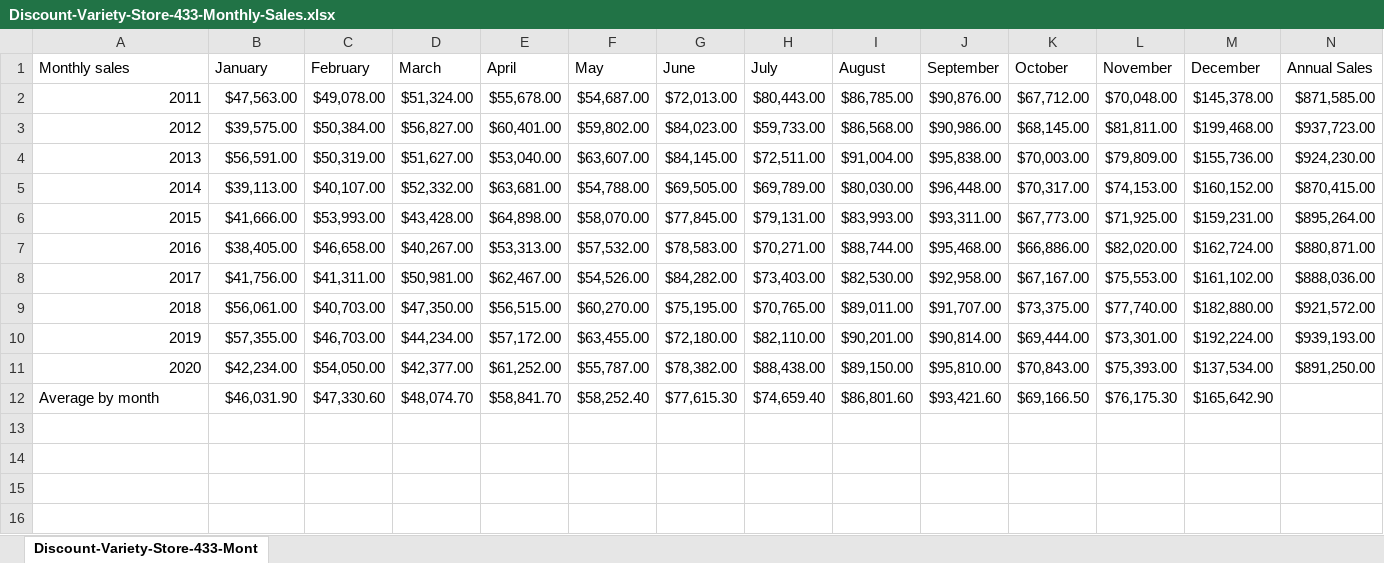
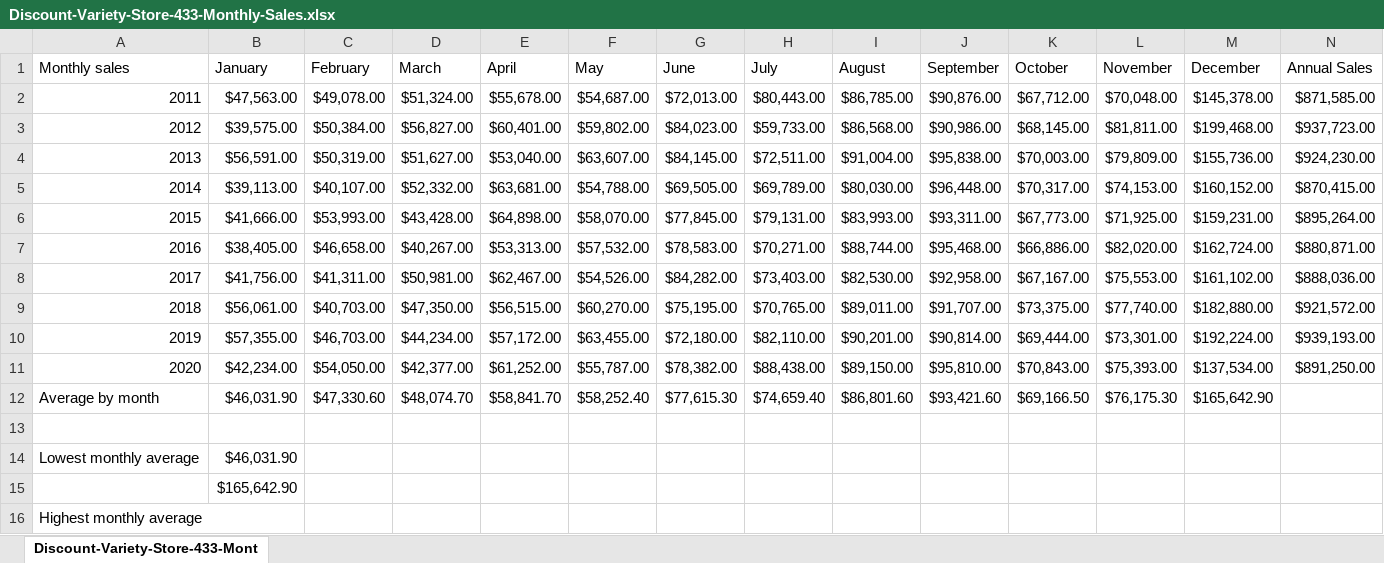
Before and after one commit to RosemaryOjwang/Common-Calculation-Formulas, an Excel workbook: Discount-Variety-Store-433-Monthly-Sales.xlsx, sheet Discount-Variety-Store-433-Mont, drawn as a sheet; only a part is shown; values as stored, in another font and other column widths than the file's, no borders; conditional formats not drawn; rows hold the shown columns only; the diff names each change by its address in the sheet, - before the commit and + after, or states it on an @@ line.

Commit message:
find Lowest average monthly sale and highest average monthly sale

```diff
--- a/Discount-Variety-Store-433-Monthly-Sales.xlsx (sheet Discount-Variety-Store-433-Mont)
+++ b/Discount-Variety-Store-433-Monthly-Sales.xlsx (sheet Discount-Variety-Store-433-Mont)
+row 13: (empty)
+row 14: Lowest monthly average | $46,031.90
+row 15:  | $165,642.90
+row 16: Highest monthly average
```
